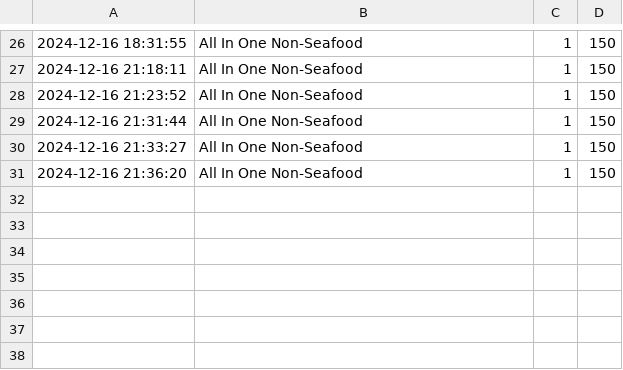
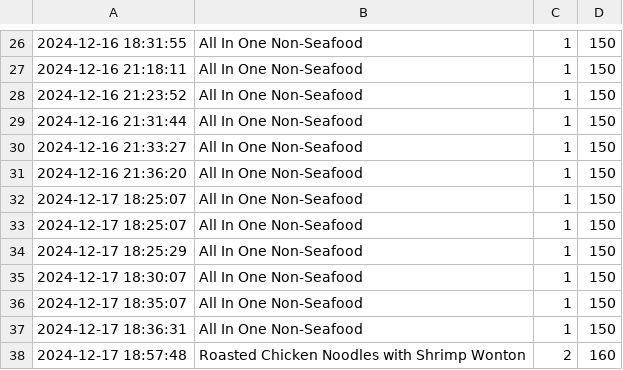
Before and after one commit to Mixkyy/Final-Project-Semester-1, a CSV file: sales_log.csv, drawn as a sheet; only a part is shown, gaps mark what is left out; the diff names each change by its address in the sheet, - before the commit and + after, or states it on an @@ line.

```diff
--- a/sales_log.csv
+++ b/sales_log.csv
+row 32: 2024-12-17 18:25:07 | All In One Non-Seafood | 1 | 150
+row 33: 2024-12-17 18:25:07 | All In One Non-Seafood | 1 | 150
+row 34: 2024-12-17 18:25:29 | All In One Non-Seafood | 1 | 150
+row 35: 2024-12-17 18:30:07 | All In One Non-Seafood | 1 | 150
+row 36: 2024-12-17 18:35:07 | All In One Non-Seafood | 1 | 150
+row 37: 2024-12-17 18:36:31 | All In One Non-Seafood | 1 | 150
+row 38: 2024-12-17 18:57:48 | Roasted Chicken Noodles with Shrimp Wonton | 2 | 160
```
Also changed, not shown: Stock.csv, 2 other files.
